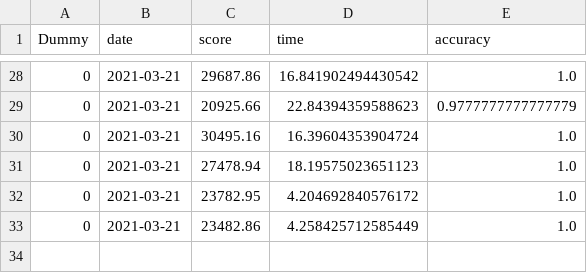
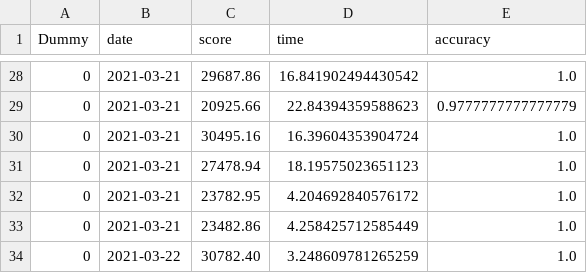
Before and after one commit to ArturOle/TypingTrainerGUI, a CSV file: Highscores.csv, drawn as a sheet; only a part is shown, gaps mark what is left out.

```diff
--- a/Highscores.csv
+++ b/Highscores.csv
@@ -33 +33,2 @@ Dummy,date,score,time,accuracy
 0,2021-03-21,23482.86,4.258425712585449,1.0
+0,2021-03-22,30782.40,3.248609781265259,1.0
```
Also changed, not shown: 7 other files.
